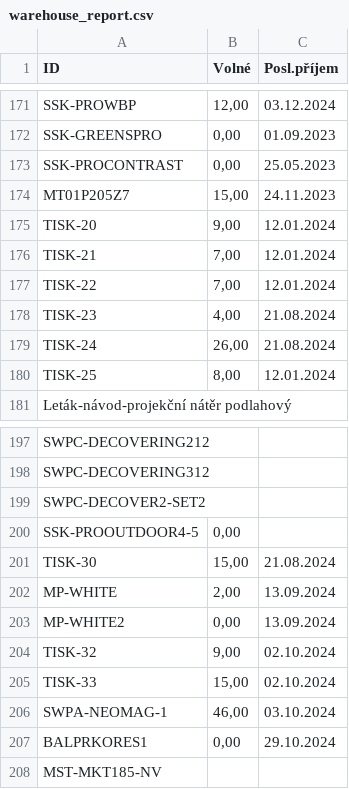
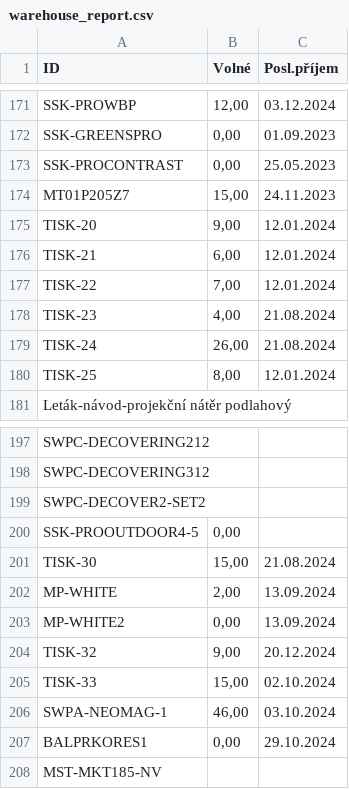
Before and after one commit to kaffo21/Shipmall_warehouse_report, a CSV file: data/warehouse_report.csv, drawn as a sheet; only a part is shown, gaps mark what is left out; the diff covers the shown part only.

```diff
--- a/data/warehouse_report.csv
+++ b/data/warehouse_report.csv
@@ -175,3 +175,3 @@ MT01P205Z7;15,00;24.11.2023
 TISK-20;9,00;12.01.2024
-TISK-21;7,00;12.01.2024
+TISK-21;6,00;12.01.2024
 TISK-22;7,00;12.01.2024
@@ -203,3 +203,3 @@ MP-WHITE;2,00;13.09.2024
 MP-WHITE2;0,00;13.09.2024
-TISK-32;9,00;02.10.2024
+TISK-32;9,00;20.12.2024
 TISK-33;15,00;02.10.2024
```
Also changed, not shown: 6 added rows and 18 edited cells elsewhere in this file, data/warehouse_movements.csv.
